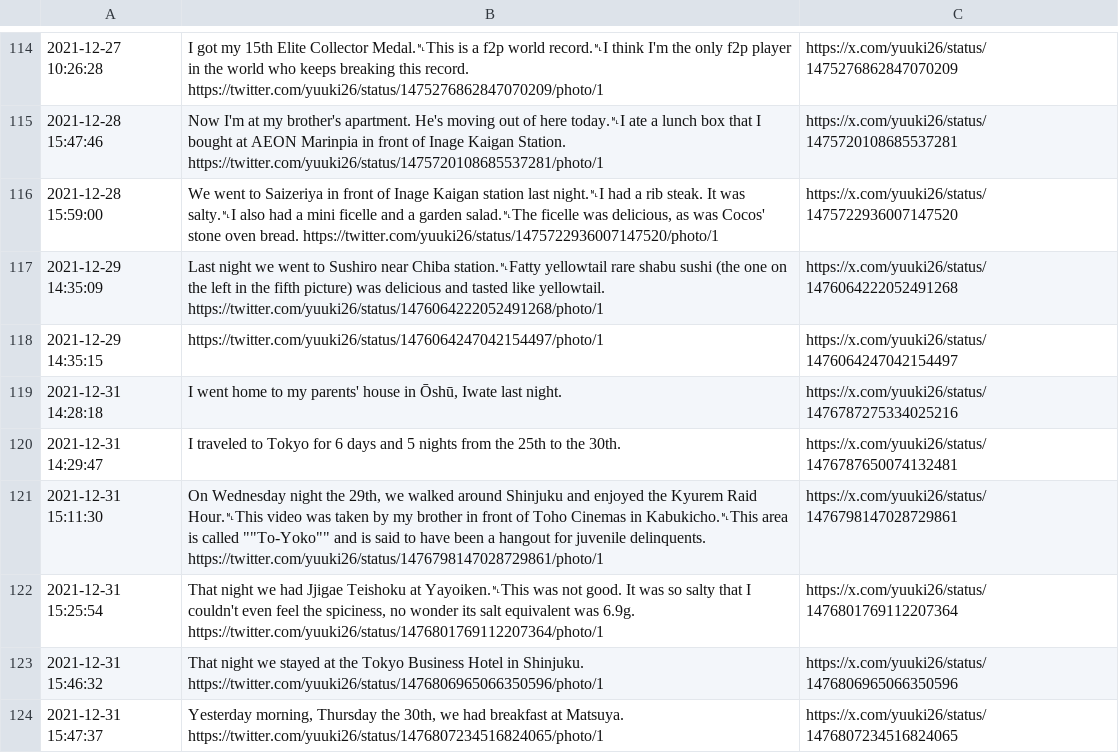
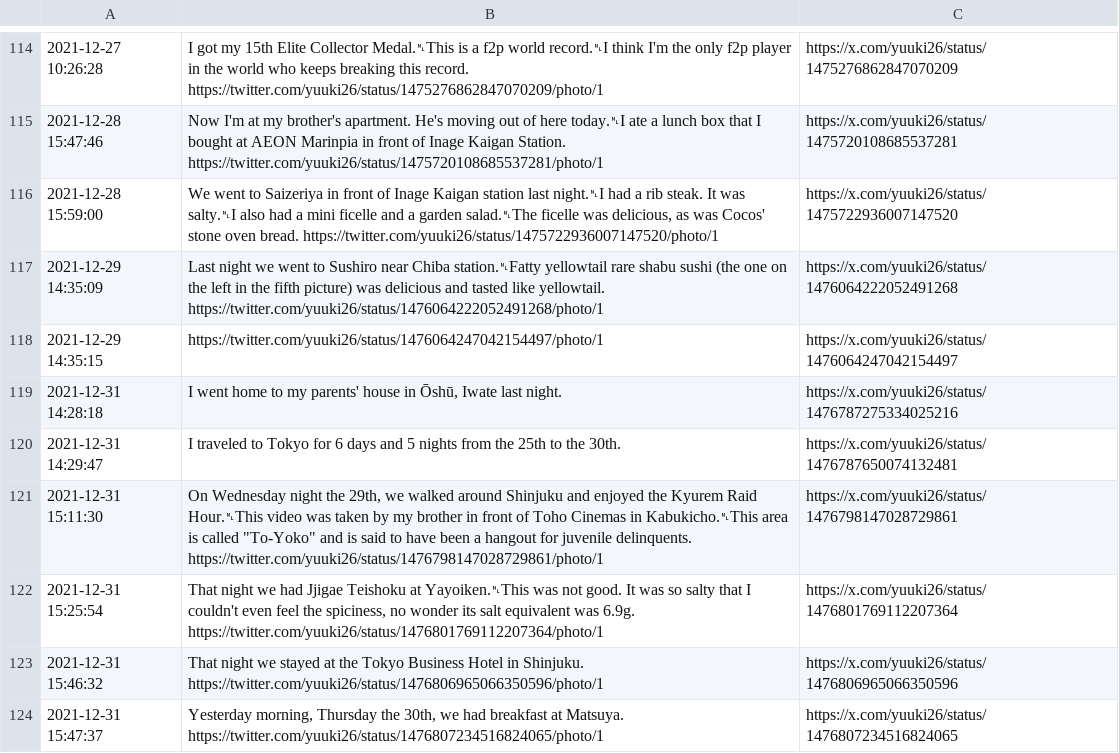
Before and after one commit to yuuki7/yuukiposts, a TSV file: en/2021.tsv, drawn as a sheet; only a part is shown, gaps mark what is left out; the diff covers the shown part only.

```diff
--- a/en/2021.tsv
+++ b/en/2021.tsv
@@ -121 +121 @@
-2021-12-31 15:11:30	On Wednesday night the 29th, we walked around Shinjuku and enjoyed the Kyurem Raid Hour.␤This video was taken by my brother in front of Toho Cinemas in Kabukicho.␤This area is called ""To-Yoko"" and is said to have been a hangout for juvenile delinquents. https://twitter.com/yuuki26/status/1476798147028729861/photo/1	https://x.com/yuuki26/status/1476798147028729861
+"2021-12-31 15:11:30"	"On Wednesday night the 29th, we walked around Shinjuku and enjoyed the Kyurem Raid Hour.␤This video was taken by my brother in front of Toho Cinemas in Kabukicho.␤This area is called ""To-Yoko"" and is said to have been a hangout for juvenile delinquents. https://twitter.com/yuuki26/status/1476798147028729861/photo/1"	https://x.com/yuuki26/status/1476798147028729861
```
Also changed, not shown: 14 edited cells elsewhere in this file, en/2023.tsv, en/2024.tsv, 8 other files.
